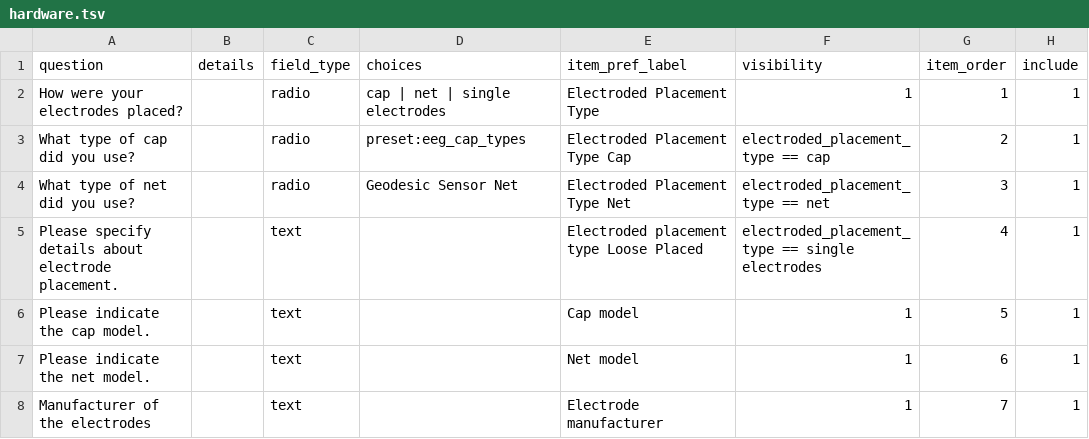
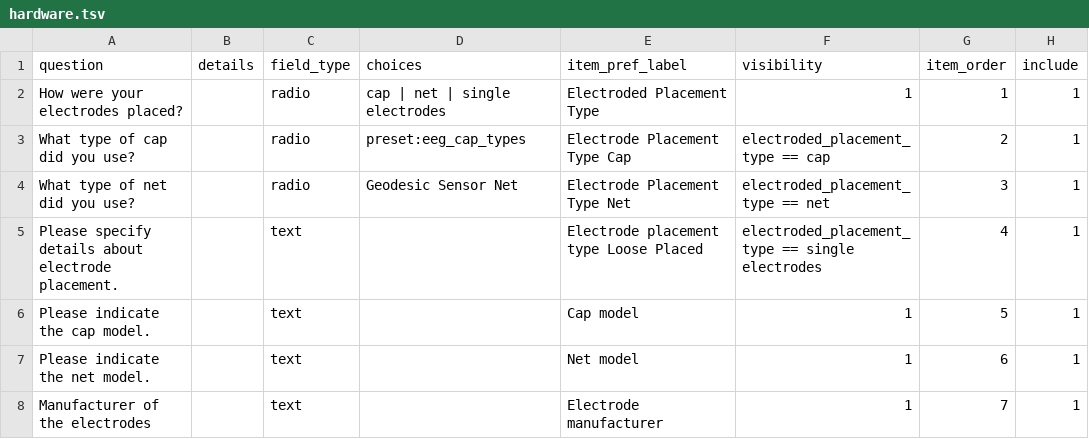
Before and after one commit to Remi-Gau/eCobidas, a TSV file: inputs/csv/artemis/hardware.tsv, drawn as a sheet; only a part is shown; the diff names each change by its address in the sheet, - before the commit and + after, or states it on an @@ line.

Commit message:
create artemis visualization and  core

```diff
--- a/inputs/csv/artemis/hardware.tsv
+++ b/inputs/csv/artemis/hardware.tsv
-E3 (item_pref_label): Electroded Placement Type Cap
+E3 (item_pref_label): Electrode Placement Type Cap
-E4 (item_pref_label): Electroded Placement Type Net
+E4 (item_pref_label): Electrode Placement Type Net
-E5 (item_pref_label): Electroded placement type Loose Placed
+E5 (item_pref_label): Electrode placement type Loose Placed
```
Also changed, not shown: 16 other files.
